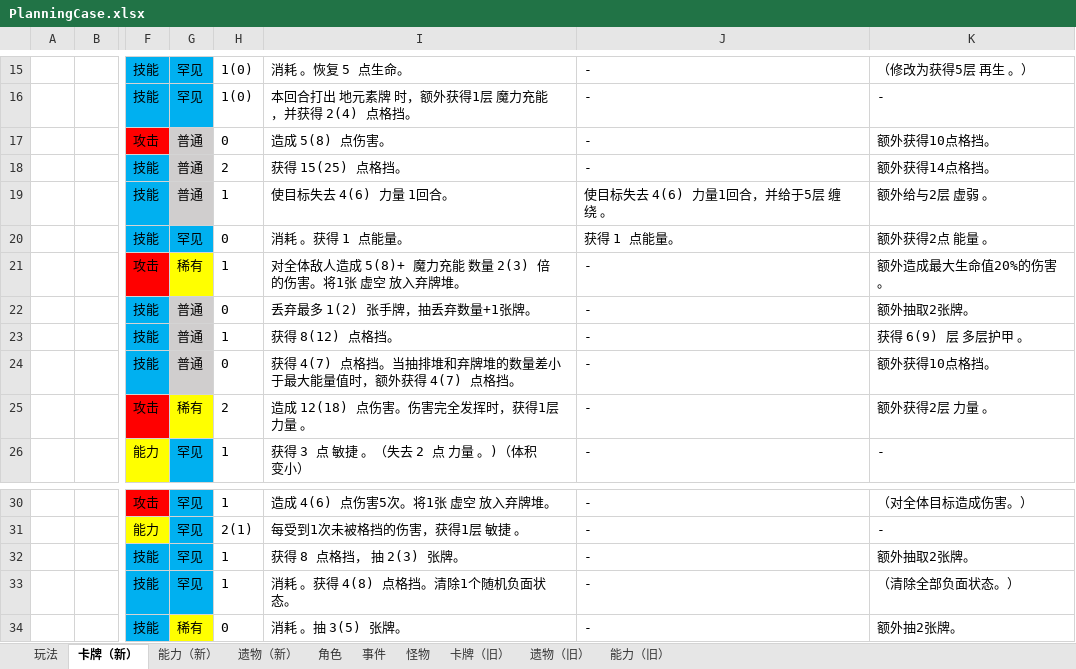
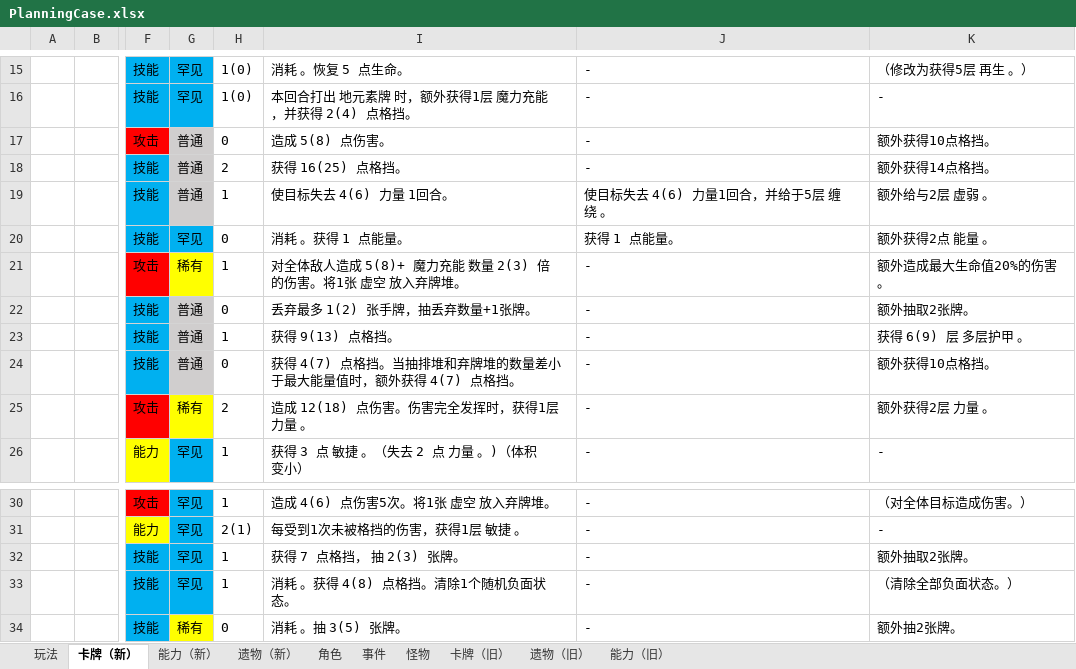
Before and after one commit to tuzishu/KinomotoSakuraMod, an Excel workbook: Excel/PlanningCase.xlsx, sheet 卡牌（新）, drawn as a sheet; only a part is shown, gaps mark what is left out; values as stored, in another font and other column widths than the file's, no borders; the diff names each change by its address in the sheet, - before the commit and + after, or states it on an @@ line.

```diff
--- a/Excel/PlanningCase.xlsx (sheet 卡牌（新）)
+++ b/Excel/PlanningCase.xlsx (sheet 卡牌（新）)
-I18: 获得 15(25) 点格挡。
+I18: 获得 16(25) 点格挡。
-I23: 获得 8(12) 点格挡。
+I23: 获得 9(13) 点格挡。
-I32: 获得 8 点格挡， 抽 2(3) 张牌。
+I32: 获得 7 点格挡， 抽 2(3) 张牌。
```
Also changed, not shown: 14 other files.
